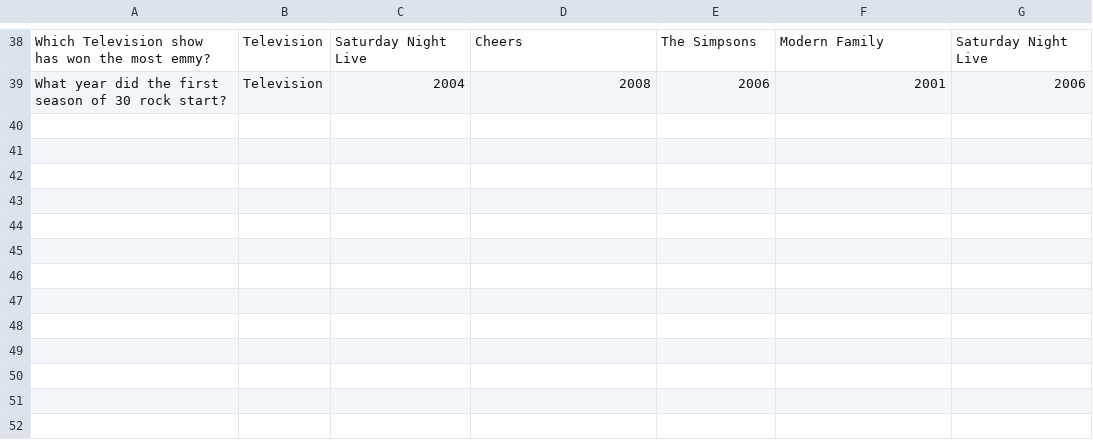
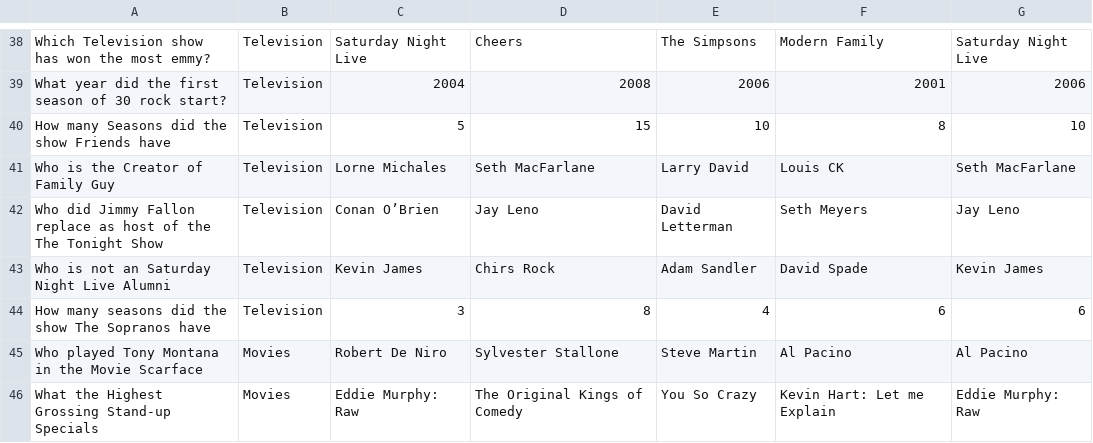
Before and after one commit to RGunn8/TriviaAlarm, a CSV file: TrivaAlarm/questionCSV.csv, drawn as a sheet; only a part is shown, gaps mark what is left out; the diff covers the shown part only.

Commit message:
updated alarm answers

```diff
--- a/TrivaAlarm/questionCSV.csv
+++ b/TrivaAlarm/questionCSV.csv
@@ -39 +39,8 @@ Which Television show has won the most emmy?,Television,Saturday Night Live,Chee
 What year did the first season of 30 rock start?,Television,2004,2008,2006,2001,2006
+How many Seasons did the show Friends have,Television,5,15,10,8,10
+Who is the Creator of Family Guy,Television,Lorne Michales,Seth MacFarlane,Larry David,Louis CK,Seth MacFarlane
+Who did Jimmy Fallon replace as host of the The Tonight Show,Television,Conan O’Brien,Jay Leno,David Letterman,Seth Meyers ,Jay Leno
+Who is not an Saturday Night Live Alumni,Television,Kevin James,Chirs Rock,Adam Sandler,David Spade,Kevin James
+How many seasons did the show The Sopranos have,Television,3,8,4,6,6
+Who played Tony Montana in the Movie Scarface,Movies,Robert De Niro,Sylvester Stallone,Steve Martin,Al Pacino,Al Pacino
+What the Highest Grossing Stand-up Specials ,Movies,Eddie Murphy: Raw,The Original Kings of Comedy,You So Crazy,Kevin Hart: Let me Explain,Eddie Murphy: Raw
```
Also changed, not shown: 7 added rows and 3 edited cells elsewhere in this file, 9 other files.
